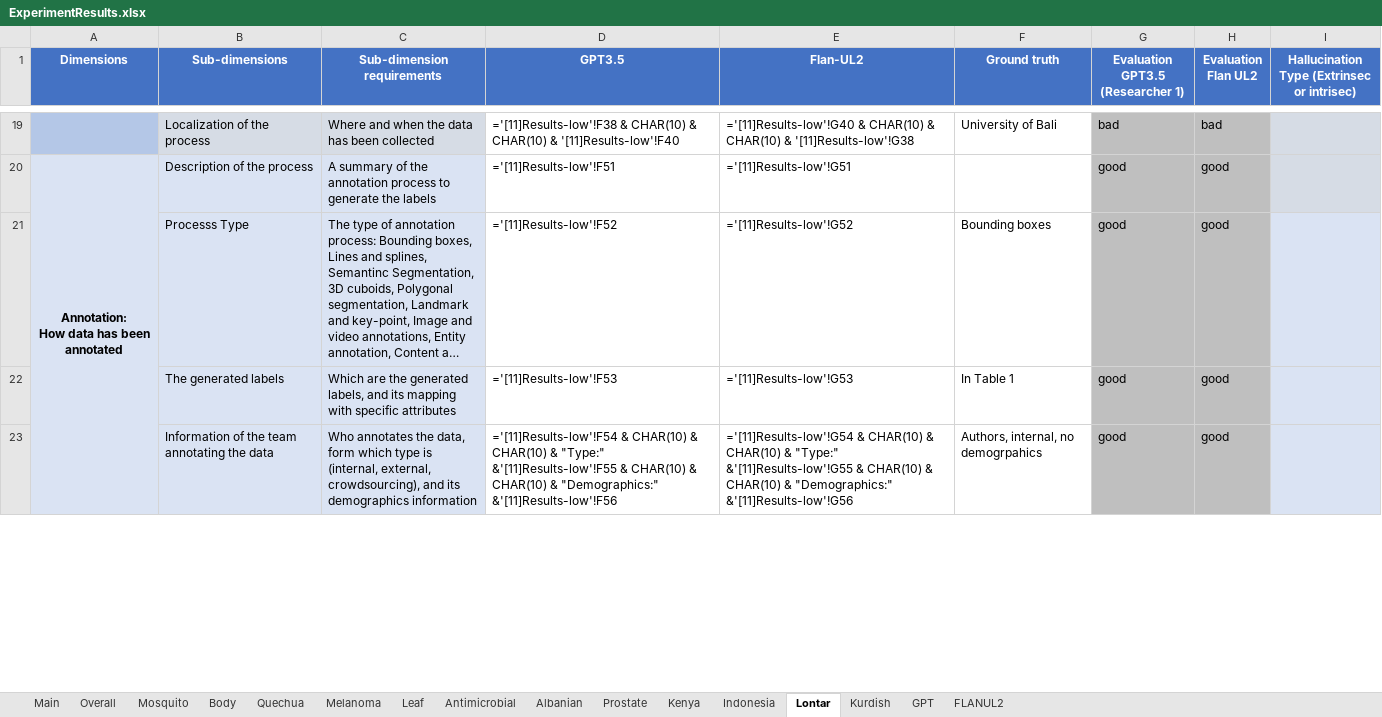
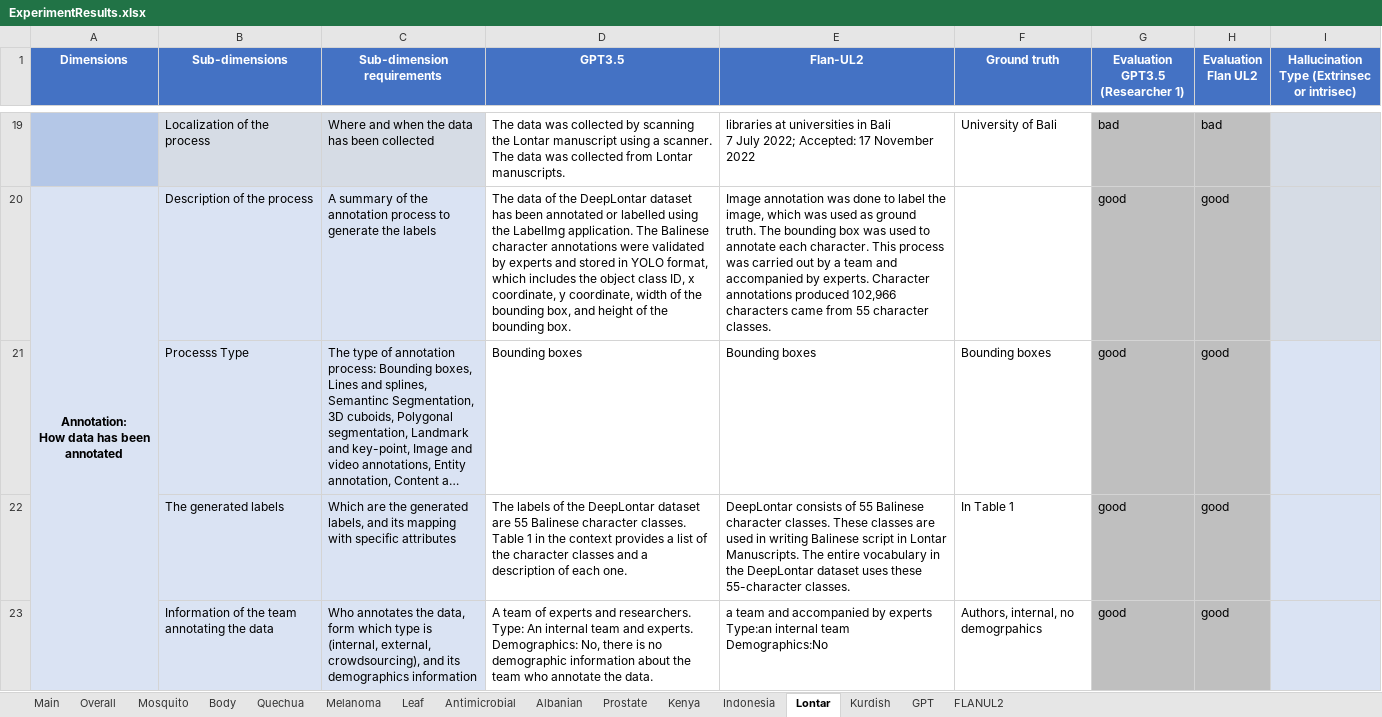
Before and after one commit to JoanGi/Dataset-Doc-Enrichment, an Excel workbook: results/ExperimentResults.xlsx, sheet Lontar, drawn as a sheet; only a part is shown, gaps mark what is left out; long unchanged cells end in …; values as stored, in another font and other column widths than the file's, no borders; formulas are shown in place of their values; conditional formats not drawn; ↵ is a line break in a cell; the diff covers the shown part only; the diff names each change by its address in the sheet, - before the commit and + after, or states it on an @@ line.

Commit message:
Removed external links from excel results file

```diff
--- a/results/ExperimentResults.xlsx (sheet Lontar)
+++ b/results/ExperimentResults.xlsx (sheet Lontar)
-D19 (GPT3.5): ='[11]Results-low'!F38 & CHAR(10) & CHAR(10) & '[11]Results-low'!F40
+D19 (GPT3.5): The data was collected by scanning the Lontar manuscript using a scanner. ↵ The data was collected from Lontar manuscripts.
-E19 (Flan-UL2): ='[11]Results-low'!G40 & CHAR(10) & CHAR(10) & '[11]Results-low'!G38
+E19 (Flan-UL2): libraries at universities in Bali ↵ 7 July 2022; Accepted: 17 November 2022
-D20 (GPT3.5): ='[11]Results-low'!F51
+D20 (GPT3.5): The data of the DeepLontar dataset has been annotated or labelled using the LabelImg application. The Balinese character annotations were validated by experts and stored in YOLO format, which includes the object class ID, x coordinate, y coordinate, width of the bounding box, and height of the bounding box.
-E20 (Flan-UL2): ='[11]Results-low'!G51
+E20 (Flan-UL2): Image annotation was done to label the image, which was used as ground truth. The bounding box was used to annotate each character. This process was carried out by a team and accompanied by experts. Character annotations produced 102,966 characters came from 55 character classes.
-D21 (GPT3.5): ='[11]Results-low'!F52
+D21 (GPT3.5): Bounding boxes
-E21 (Flan-UL2): ='[11]Results-low'!G52
+E21 (Flan-UL2): Bounding boxes
-D22 (GPT3.5): ='[11]Results-low'!F53
+D22 (GPT3.5): The labels of the DeepLontar dataset are 55 Balinese character classes. Table 1 in the context provides a list of the character classes and a description of each one.
-E22 (Flan-UL2): ='[11]Results-low'!G53
+E22 (Flan-UL2): DeepLontar consists of 55 Balinese character classes. These classes are used in writing Balinese script in Lontar Manuscripts. The entire vocabulary in the DeepLontar dataset uses these 55-character classes.
-D23 (GPT3.5): ='[11]Results-low'!F54 & CHAR(10) & CHAR(10) & "Type:" &'[11]Results-low'!F55 & CHAR(10) & CHAR(10) & "Demographics:" &'[11]Results-low'!F56
+D23 (GPT3.5): A team of experts and researchers. ↵ Type: An internal team and experts. ↵ Demographics: No, there is no demographic information about the team who annotate the data.
-E23 (Flan-UL2): ='[11]Results-low'!G54 & CHAR(10) & CHAR(10) & "Type:" &'[11]Results-low'!G55 & CHAR(10) & CHAR(10) & "Demographics:" &'[11]Results-low'!G56
+E23 (Flan-UL2): a team and accompanied by experts ↵ Type:an internal team ↵ Demographics:No
```
Also changed, not shown: 42 edited cells elsewhere in this sheet, sheet Prostate, sheet Kenya, sheet Indonesia, sheet Melanoma, sheet Albanian, sheet Antimicrobial, 5 more sheets.
